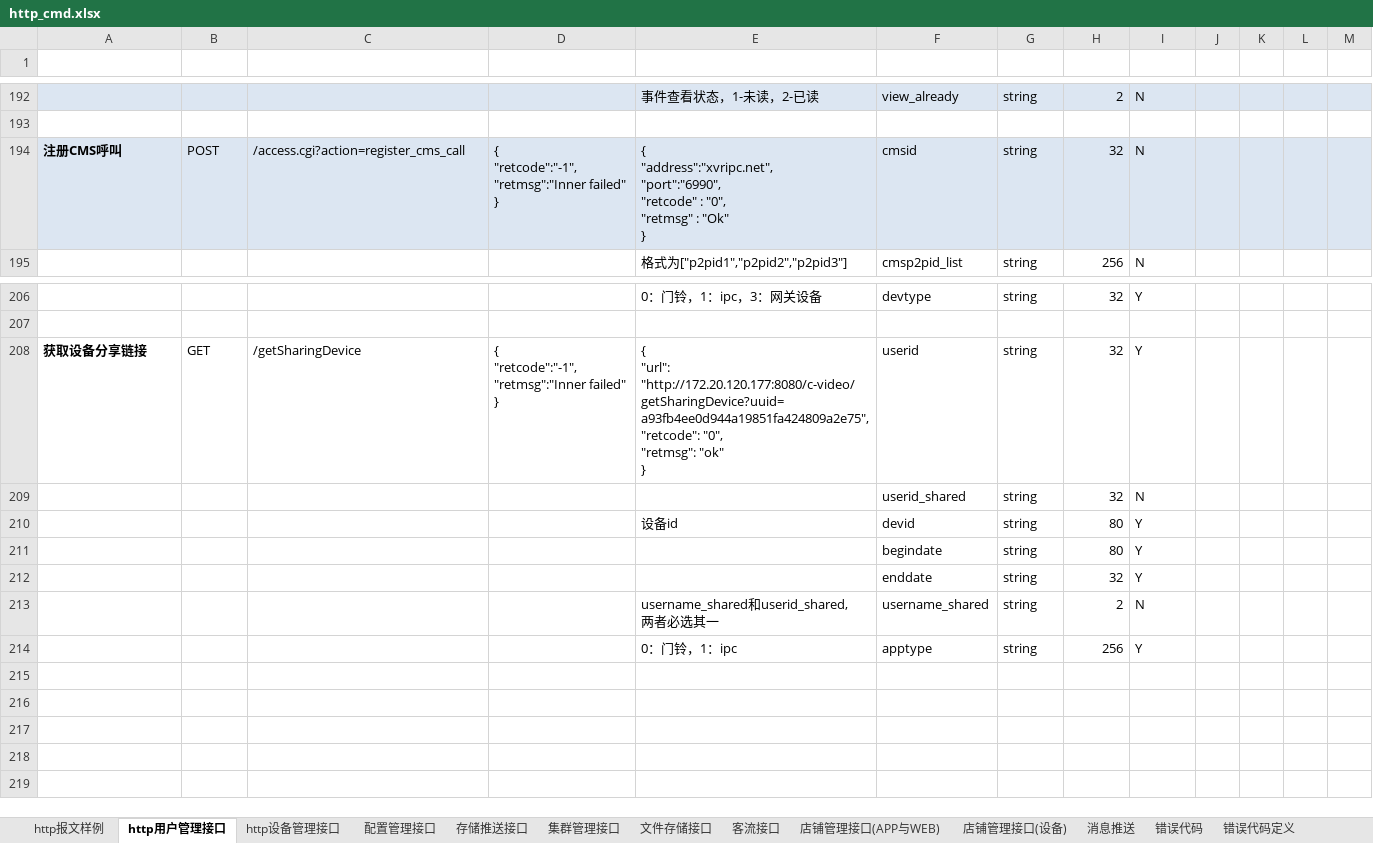
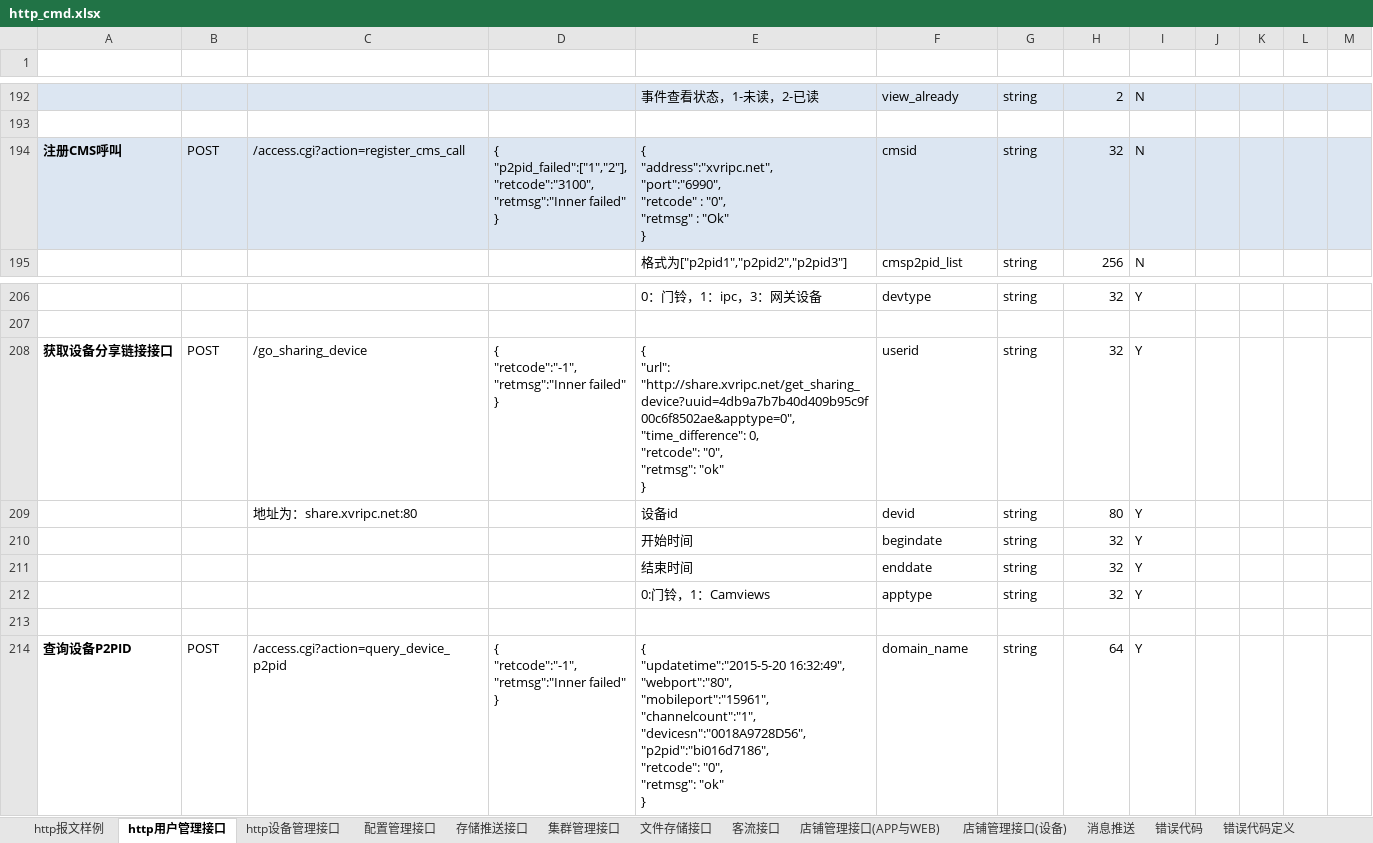
Before and after one commit to GSIL-Monitor/aicode, an Excel workbook: script/http_cmd.xlsx, sheet http用户管理接口, drawn as a sheet; only a part is shown, gaps mark what is left out; values as stored, in another font and other column widths than the file's, no borders; table styles not drawn; removed rows and columns are numbered as before the commit, all else as after; ↵ is a line break in a cell; the diff names each change by its address in the sheet, - before the commit and + after, or states it on an @@ line.

```diff
--- a/script/http_cmd.xlsx (sheet http用户管理接口)
+++ b/script/http_cmd.xlsx (sheet http用户管理接口)
-D194 (返回报文（失败）): { ↵ "retcode":"-1", ↵ "retmsg":"Inner failed"…
+D194 (返回报文（失败）): { ↵ "p2pid_failed":["1","2"], ↵ "retcode":"3100", ↵ "retmsg":"Inner failed"…
-A208 (命令名称): 获取设备分享链接
+A208 (命令名称): 获取设备分享链接接口
-B208 (命令类型): GET
+B208 (命令类型): POST
-C208 (命令地址): /getSharingDevice
+C208 (命令地址): /go_sharing_device
-E208 (返回报文（成功）): { ↵ "url": "http://172.20.120.177:8080/c-video/getSharingDevice?uuid=a93fb4ee0d944a19851fa424809a2e75", ↵ "retcode": "0",…
+E208 (返回报文（成功）): { ↵ "url": "http://share.xvripc.net/get_sharing_device?uuid=4db9a7b7b40d409b95c9f00c6f8502ae&apptype=0", ↵ "time_difference": 0, ↵ "retcode": "0",…
-row 209:  |  |  |  |  | userid_shared | string | 32 | N
-C209 (命令地址): (empty)
+C209 (命令地址): 地址为：share.xvripc.net:80
-E210 (返回报文（成功）): (empty)
+E210 (返回报文（成功）): 开始时间
-H210 (参数大小): 80
+H210 (参数大小): 32
-E211 (返回报文（成功）): (empty)
+E211 (返回报文（成功）): 结束时间
-row 213:  |  |  |  | username_shared和userid_shared, ↵ 两者必选其一 | username_shared | string | 2 | N
-E212 (返回报文（成功）): 0：门铃，1：ipc
+E212 (返回报文（成功）): 0:门铃，1：Camviews
-H212 (参数大小): 256
+H212 (参数大小): 32
+row 213: (empty)
+row 214: 查询设备P2PID | POST | /access.cgi?action=query_device_p2pid | { ↵ "retcode":"-1", ↵ "retmsg":"Inner failed" ↵ } | { ↵ "updatetime":"2015-5-20 16:32:49", ↵ "webport":"80", ↵ "mobileport":"15961", ↵ "channelcount":"1", ↵ "devicesn":"0018A9728D56", ↵ "p2pid":"bi016d7186", ↵ "retcode": "0", ↵ "retmsg": "ok" ↵ } | domain_name | string | 64 | Y
```
Also changed, not shown: sheet 错误代码, 14 other files.
